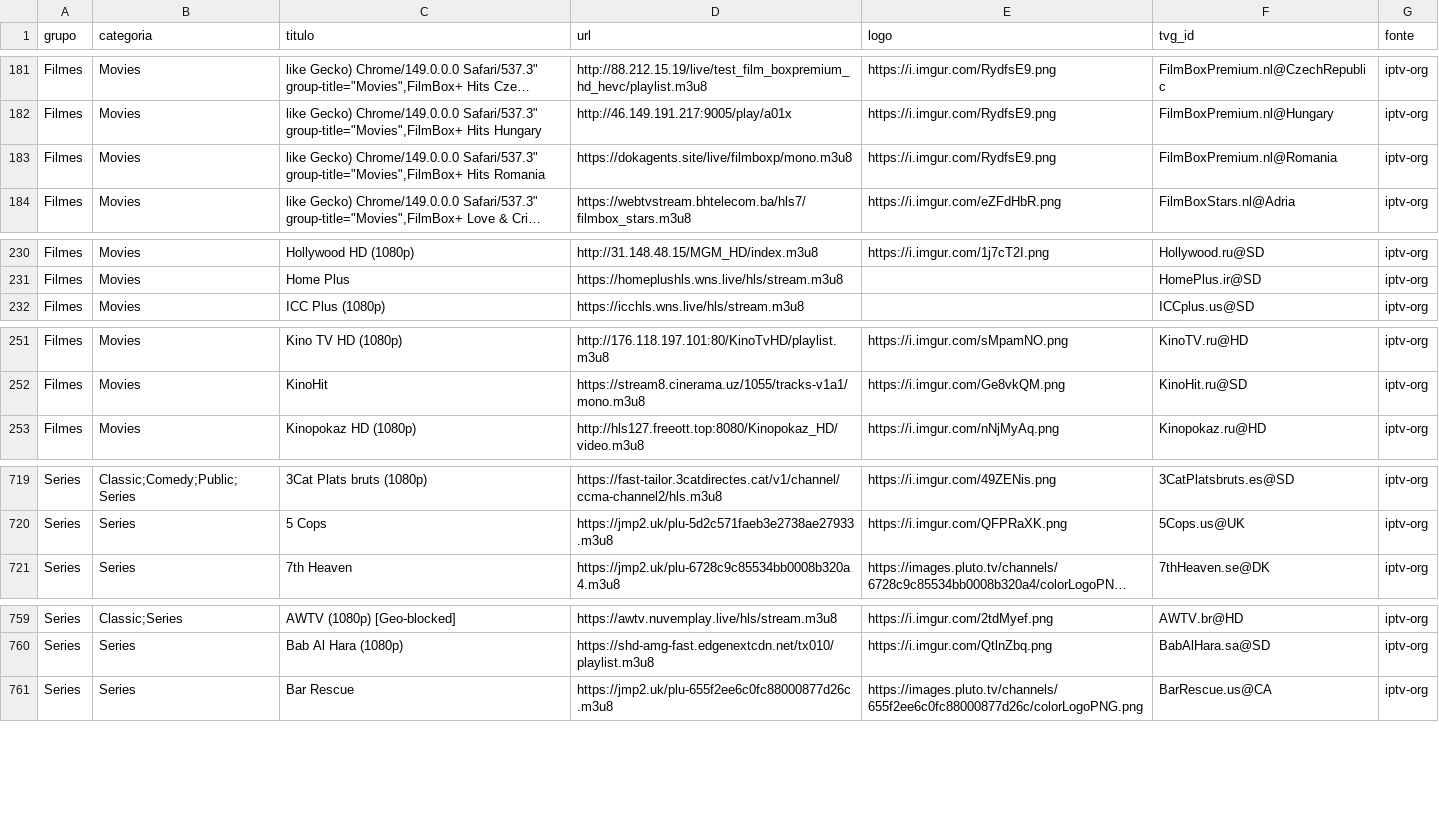
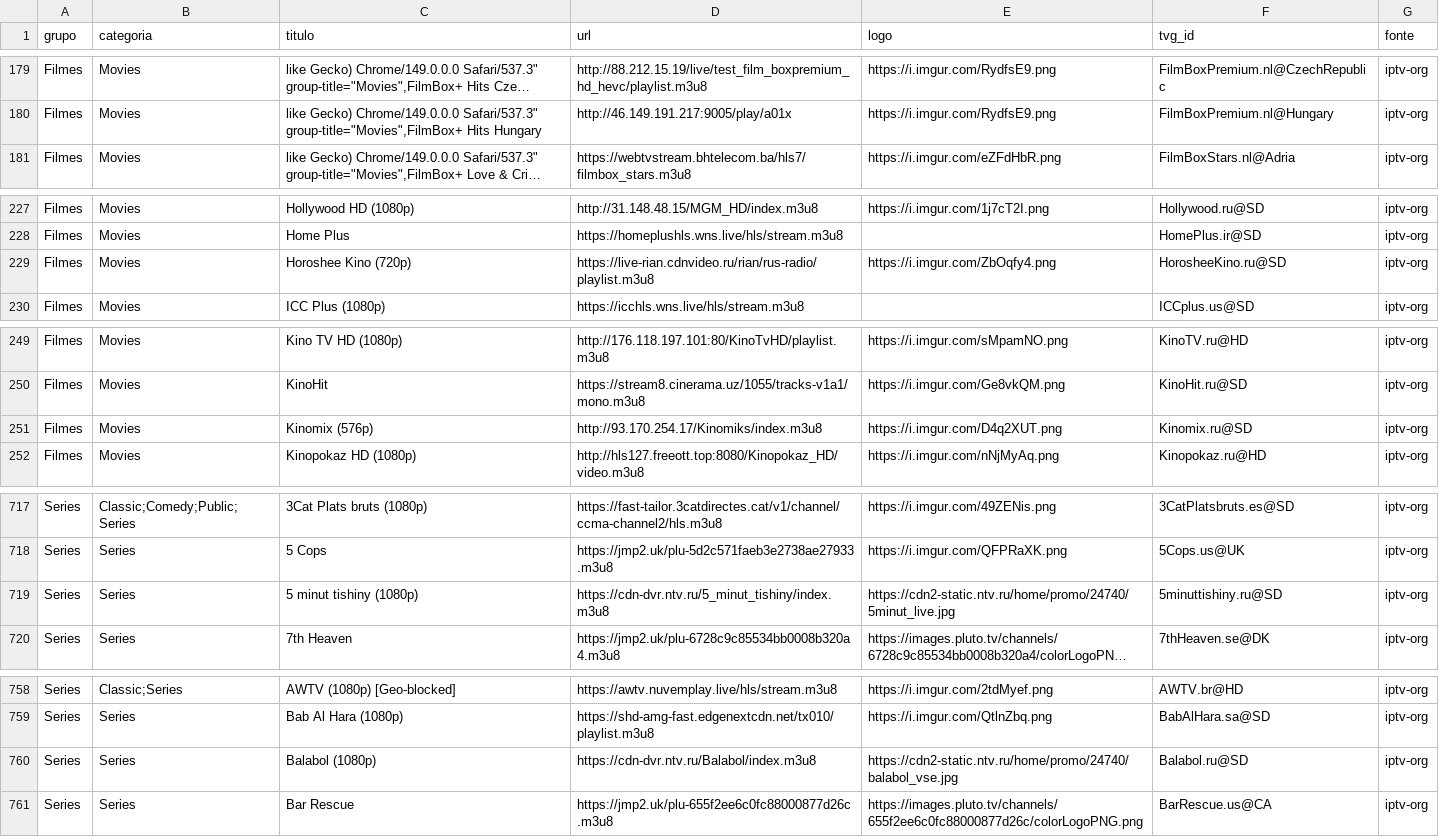
Before and after one commit to kaykewf13/animeout, a CSV file: sources/iptv_org_vod.csv, drawn as a sheet; only a part is shown, gaps mark what is left out; long unchanged cells end in …; removed rows and columns are numbered as before the commit, all else as after; the diff covers the shown part only; the diff names each change by its address in the sheet, - before the commit and + after, or states it on an @@ line.

Commit message:
auto update live + stable VOD

```diff
--- a/sources/iptv_org_vod.csv
+++ b/sources/iptv_org_vod.csv
-row 183: Filmes | Movies | like Gecko) Chrome/149.0.0.0 Safari/537.3" group-title="Movies",FilmBox+ Hits Romania | https://dokagents.site/live/filmboxp/mono.m3u8 | https://i.imgur.com/RydfsE9.png | FilmBoxPremium.nl@Romania | iptv-org
+row 229: Filmes | Movies | Horoshee Kino (720p) | https://live-rian.cdnvideo.ru/rian/rus-radio/playlist.m3u8 | https://i.imgur.com/ZbOqfy4.png | HorosheeKino.ru@SD | iptv-org
+row 251: Filmes | Movies | Kinomix (576p) | http://93.170.254.17/Kinomiks/index.m3u8 | https://i.imgur.com/D4q2XUT.png | Kinomix.ru@SD | iptv-org
+row 719: Series | Series | 5 minut tishiny (1080p) | https://cdn-dvr.ntv.ru/5_minut_tishiny/index.m3u8 | https://cdn2-static.ntv.ru/home/promo/24740/5minut_live.jpg | 5minuttishiny.ru@SD | iptv-org
+row 760: Series | Series | Balabol (1080p) | https://cdn-dvr.ntv.ru/Balabol/index.m3u8 | https://cdn2-static.ntv.ru/home/promo/24740/balabol_vse.jpg | Balabol.ru@SD | iptv-org
```
Also changed, not shown: 6 added rows, 3 removed rows and 6 edited cells elsewhere in this file, 2 other files.
